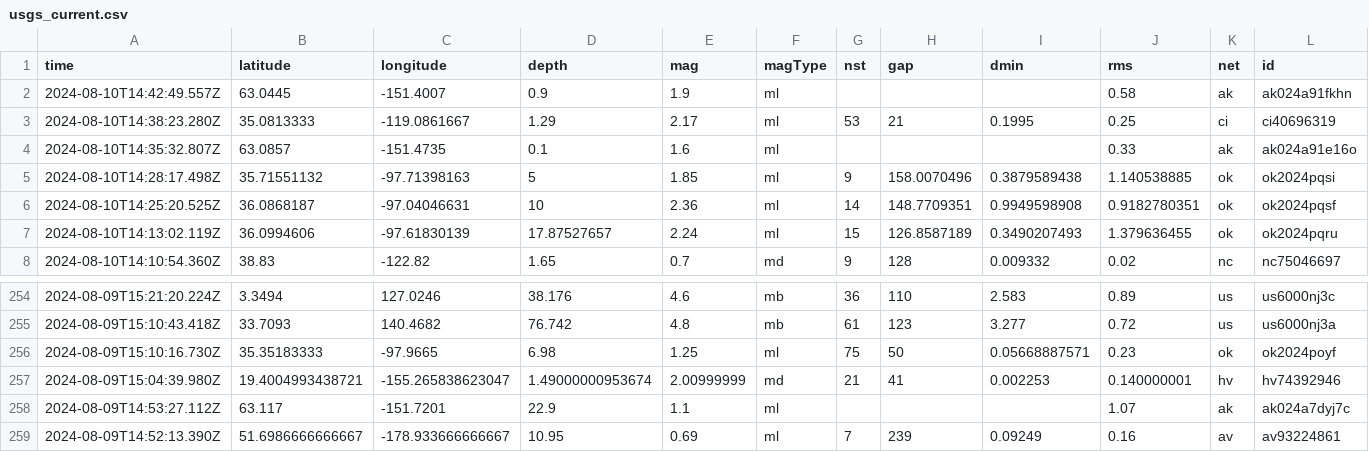
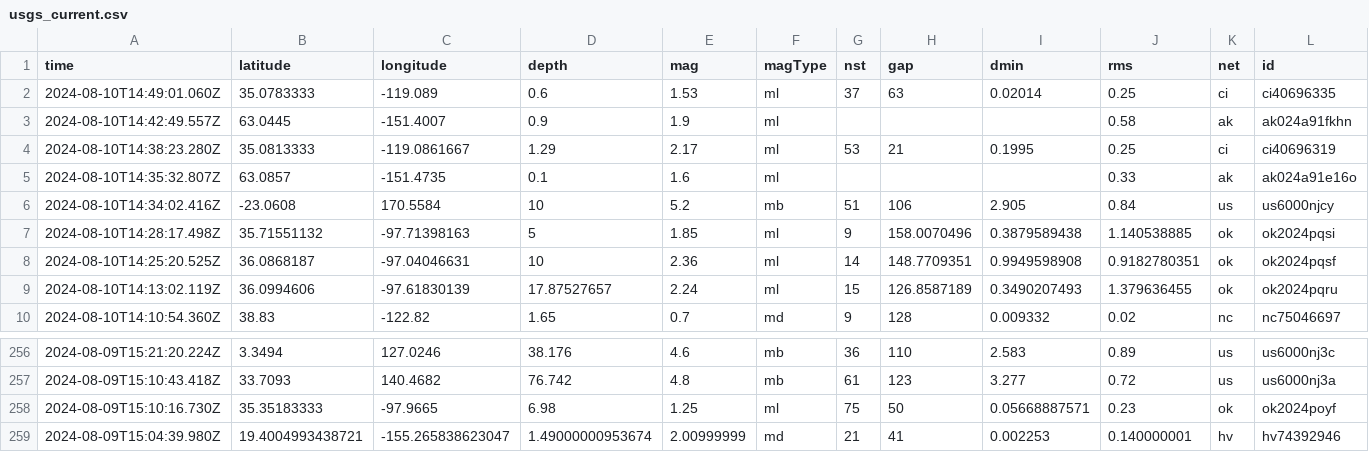
Before and after one commit to abhjtbhrli/nicar22-github-actions, a CSV file: usgs_current.csv, drawn as a sheet; only a part is shown, gaps mark what is left out; removed rows and columns are numbered as before the commit, all else as after; rows hold the shown columns only; the diff names each change by its address in the sheet, - before the commit and + after, or states it on an @@ line.

```diff
--- a/usgs_current.csv
+++ b/usgs_current.csv
+row 2: 2024-08-10T14:49:01.060Z | 35.0783333 | -119.089 | 0.6 | 1.53 | ml | 37 | 63 | 0.02014 | 0.25 | ci | ci40696335
+row 6: 2024-08-10T14:34:02.416Z | -23.0608 | 170.5584 | 10 | 5.2 | mb | 51 | 106 | 2.905 | 0.84 | us | us6000njcy
-row 258: 2024-08-09T14:53:27.112Z | 63.117 | -151.7201 | 22.9 | 1.1 | ml |  |  |  | 1.07 | ak | ak024a7dyj7c
-row 259: 2024-08-09T14:52:13.390Z | 51.6986666666667 | -178.933666666667 | 10.95 | 0.69 | ml | 7 | 239 | 0.09249 | 0.16 | av | av93224861
```
Also changed, not shown: 1 other file.
